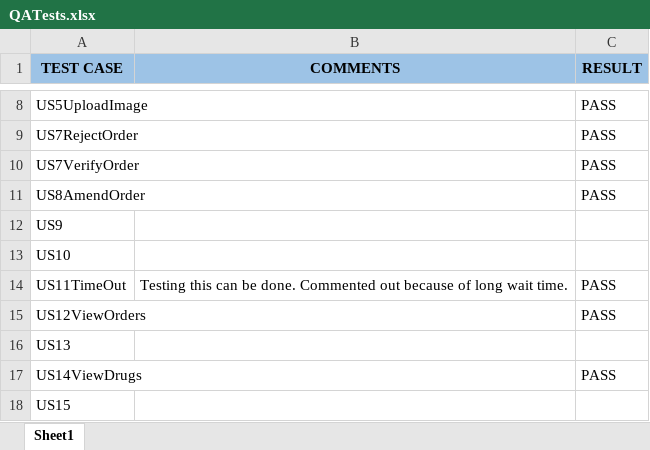
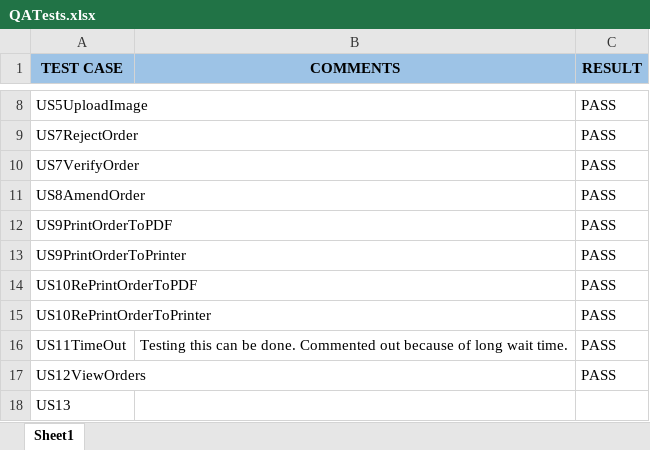
Before and after one commit to Rinlog/Pharmacy-Tech-Capston, an Excel workbook: QA/QATests.xlsx, sheet Sheet1, drawn as a sheet; only a part is shown, gaps mark what is left out; the shorter side is filled out with more unchanged rows; values as stored, in another font and other column widths than the file's, no borders; conditional formats not drawn; removed rows and columns are numbered as before the commit, all else as after; the diff names each change by its address in the sheet, - before the commit and + after, or states it on an @@ line.

Commit message:
added QA Tests for Printing and Reprinting orders

```diff
--- a/QA/QATests.xlsx (sheet Sheet1)
+++ b/QA/QATests.xlsx (sheet Sheet1)
-row 12: US9
-row 13: US10
+row 12: US9PrintOrderToPDF |  | PASS
+row 13: US9PrintOrderToPrinter |  | PASS
+row 14: US10RePrintOrderToPDF |  | PASS
+row 15: US10RePrintOrderToPrinter |  | PASS
```
Also changed, not shown: 8 other files.
